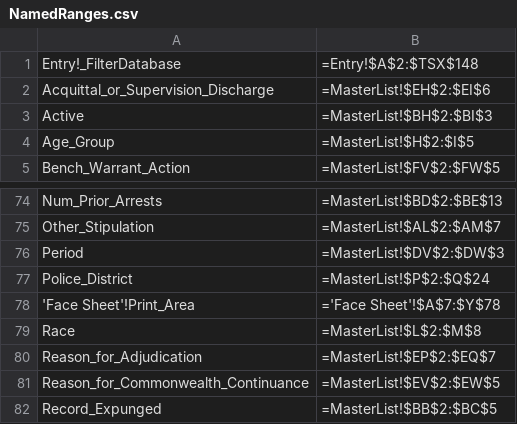
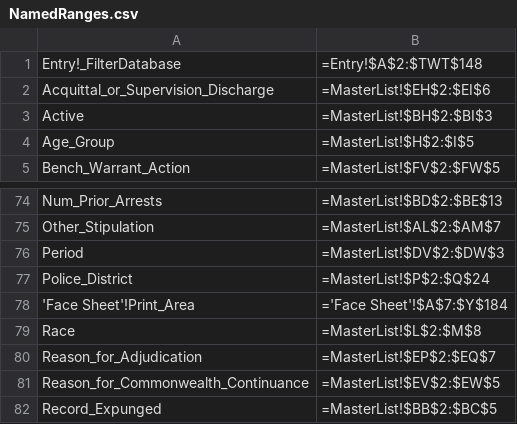
Before and after one commit to AlanLeePhilly/data-tracker, a CSV file: NamedRanges.csv, drawn as a sheet; only a part is shown, gaps mark what is left out; the diff covers the shown part only.

```diff
--- a/NamedRanges.csv
+++ b/NamedRanges.csv
@@ -1,2 +1,2 @@
-Entry!_FilterDatabase,=Entry!$A$2:$TSX$148,
+Entry!_FilterDatabase,=Entry!$A$2:$TWT$148,
 Acquittal_or_Supervision_Discharge,=MasterList!$EH$2:$EI$6,
@@ -77,3 +77,3 @@ Period,=MasterList!$DV$2:$DW$3,
 Police_District,=MasterList!$P$2:$Q$24,
-'Face Sheet'!Print_Area,='Face Sheet'!$A$7:$Y$78,
+'Face Sheet'!Print_Area,='Face Sheet'!$A$7:$Y$184,
 Race,=MasterList!$L$2:$M$8,
```
Also changed, not shown: 27 edited cells elsewhere in this file, 4 other files.
